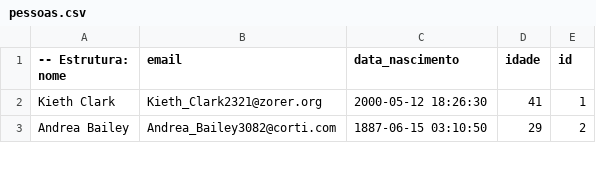
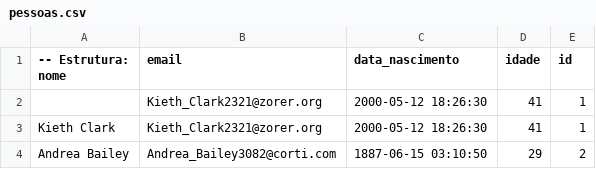
Before and after one commit to Fagoabreu/spring_batch_course, a CSV file: MigracaoDadosJob/MigracaoDadosJob/files/pessoas.csv, drawn as a sheet; only a part is shown; the diff names each change by its address in the sheet, - before the commit and + after, or states it on an @@ line.

```diff
--- a/MigracaoDadosJob/MigracaoDadosJob/files/pessoas.csv
+++ b/MigracaoDadosJob/MigracaoDadosJob/files/pessoas.csv
+row 2:  | Kieth_Clark2321@zorer.org | 2000-05-12 18:26:30 | 41 | 1
```
Also changed, not shown: 24 other files.
